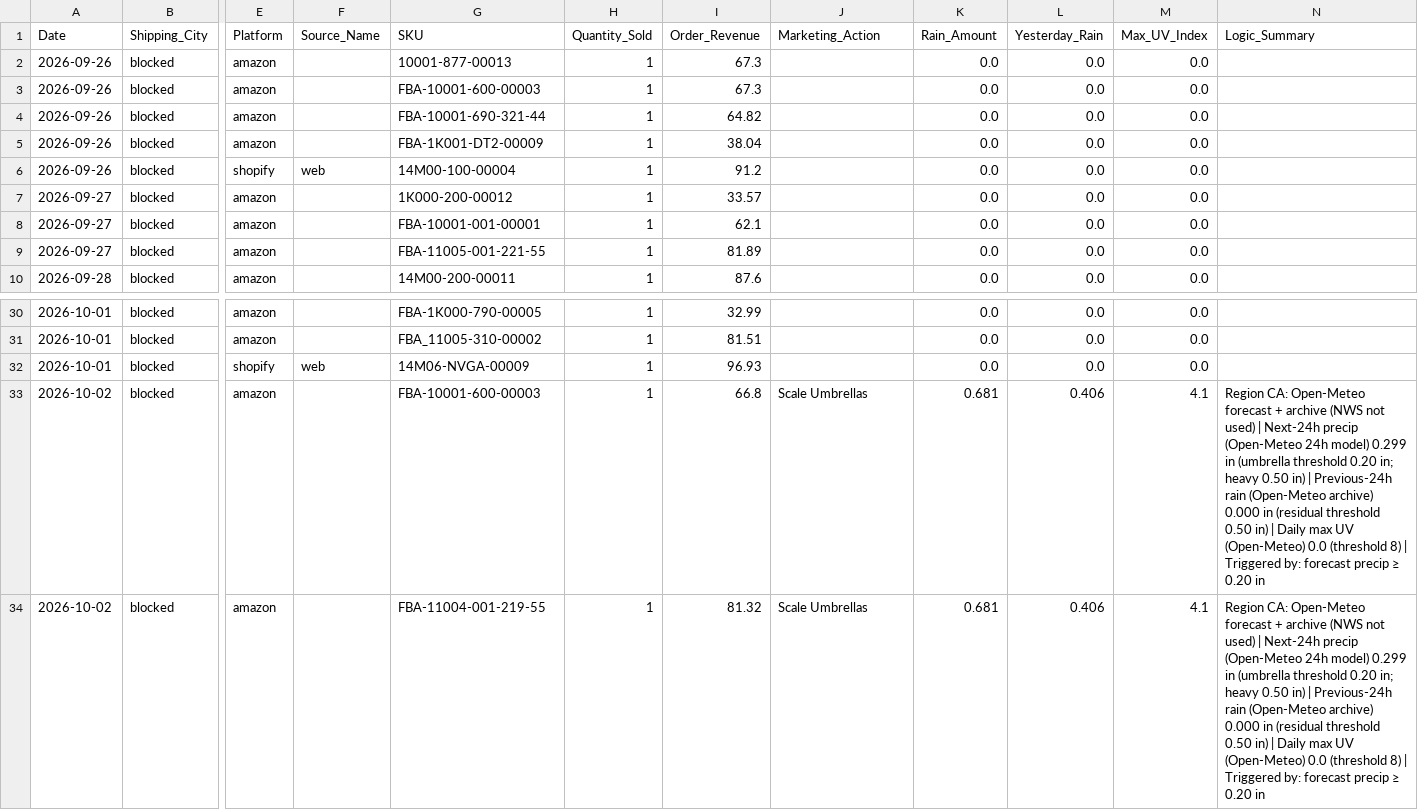
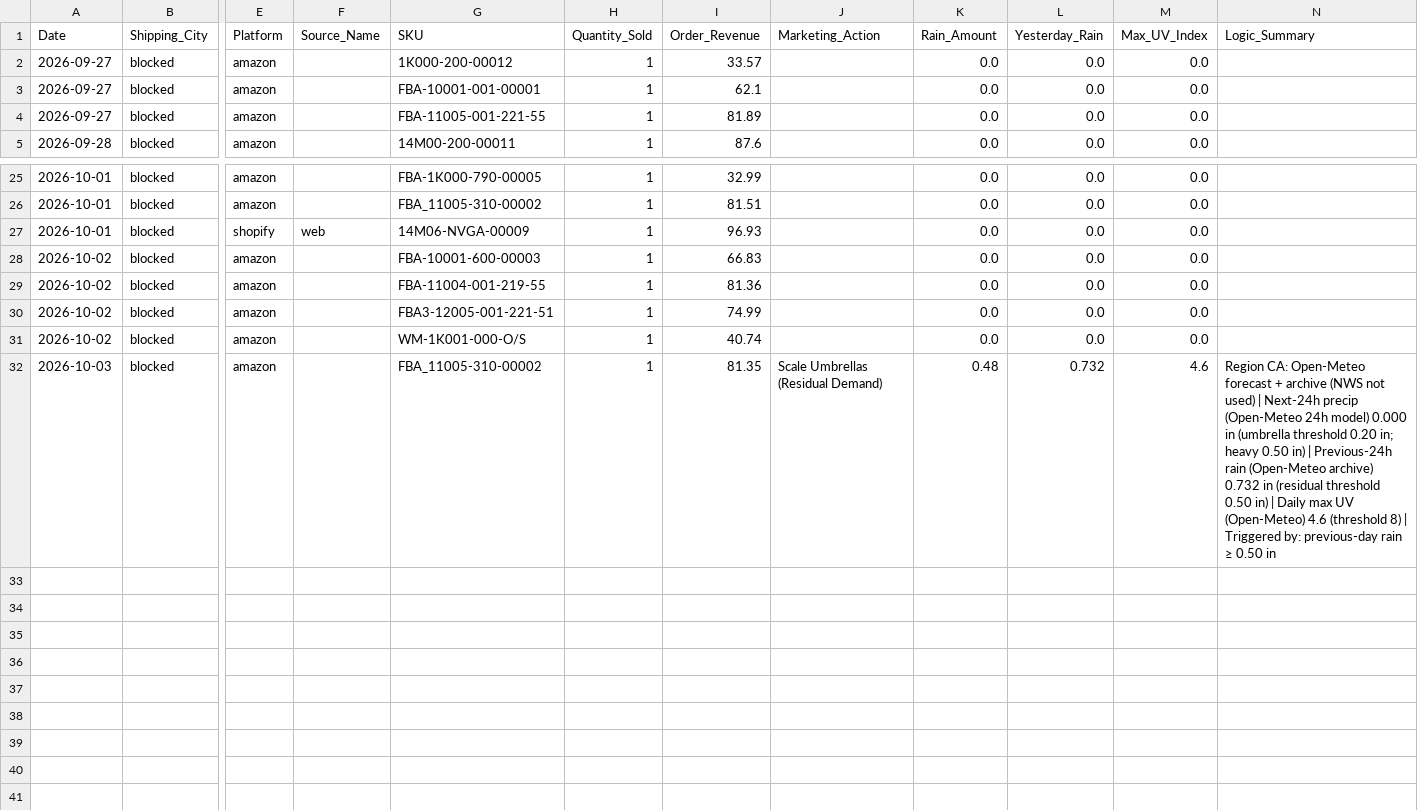
Before and after one commit to WeathermanInc/marketing-weather-engine, a CSV file: data/weather_pulse_sales_bridge_ca_preview.csv, drawn as a sheet; only a part is shown, gaps mark what is left out; removed rows and columns are numbered as before the commit, all else as after; rows hold the shown columns only; the diff names each change by its address in the sheet, - before the commit and + after, or states it on an @@ line.

```diff
--- a/data/weather_pulse_sales_bridge_ca_preview.csv
+++ b/data/weather_pulse_sales_bridge_ca_preview.csv
-row 2: 2026-09-26 | blocked | amazon |  | 10001-877-00013 | 1 | 67.3 |  | 0.0 | 0.0 | 0.0
-row 3: 2026-09-26 | blocked | amazon |  | FBA-10001-600-00003 | 1 | 67.3 |  | 0.0 | 0.0 | 0.0
-row 4: 2026-09-26 | blocked | amazon |  | FBA-10001-690-321-44 | 1 | 64.82 |  | 0.0 | 0.0 | 0.0
-row 5: 2026-09-26 | blocked | amazon |  | FBA-1K001-DT2-00009 | 1 | 38.04 |  | 0.0 | 0.0 | 0.0
-row 6: 2026-09-26 | blocked | shopify | web | 14M00-100-00004 | 1 | 91.2 |  | 0.0 | 0.0 | 0.0
-I28 (Order_Revenue): 66.8
+I28 (Order_Revenue): 66.83
-J28:J29 (Marketing_Action): Scale Umbrellas
+J28:J29 (Marketing_Action): (empty)
-K28:K29 (Rain_Amount): 0.681
+K28:K29 (Rain_Amount): 0.0
-L28:L29 (Yesterday_Rain): 0.406
+L28:L29 (Yesterday_Rain): 0.0
-M28:M29 (Max_UV_Index): 4.1
+M28:M29 (Max_UV_Index): 0.0
-N28:N29 (Logic_Summary): Region CA: Open-Meteo forecast + archive (NWS not used) | Next-24h precip (Open-Meteo 24h model) 0.299 in (umbrella threshold 0.20 in; heavy 0.50 in) | Previous-24h rain (Open-Meteo archive) 0.000 in (residual threshold 0.50 in) | Daily max UV (Open-Meteo) 0.0 (threshold 8) | Triggered by: forecast precip ≥ 0.20 in
+N28:N29 (Logic_Summary): (empty)
-I29 (Order_Revenue): 81.32
+I29 (Order_Revenue): 81.36
+row 30: 2026-10-02 | blocked | amazon |  | FBA3-12005-001-221-51 | 1 | 74.99 |  | 0.0 | 0.0 | 0.0
+row 31: 2026-10-02 | blocked | amazon |  | WM-1K001-000-O/S | 1 | 40.74 |  | 0.0 | 0.0 | 0.0
+row 32: 2026-10-03 | blocked | amazon |  | FBA_11005-310-00002 | 1 | 81.35 | Scale Umbrellas (Residual Demand) | 0.48 | 0.732 | 4.6 | Region CA: Open-Meteo forecast + archive (NWS not used) | Next-24h precip (Open-Meteo 24h model) 0.000 in (umbrella threshold 0.20 in; heavy 0.50 in) | Previous-24h rain (Open-Meteo archive) 0.732 in (residual threshold 0.50 in) | Daily max UV (Open-Meteo) 4.6 (threshold 8) | Triggered by: previous-day rain ≥ 0.50 in
```
Also changed, not shown: data/city_sales_overlay.csv, data/weather_pulse_audit_ca_preview.csv, 6 other files.
